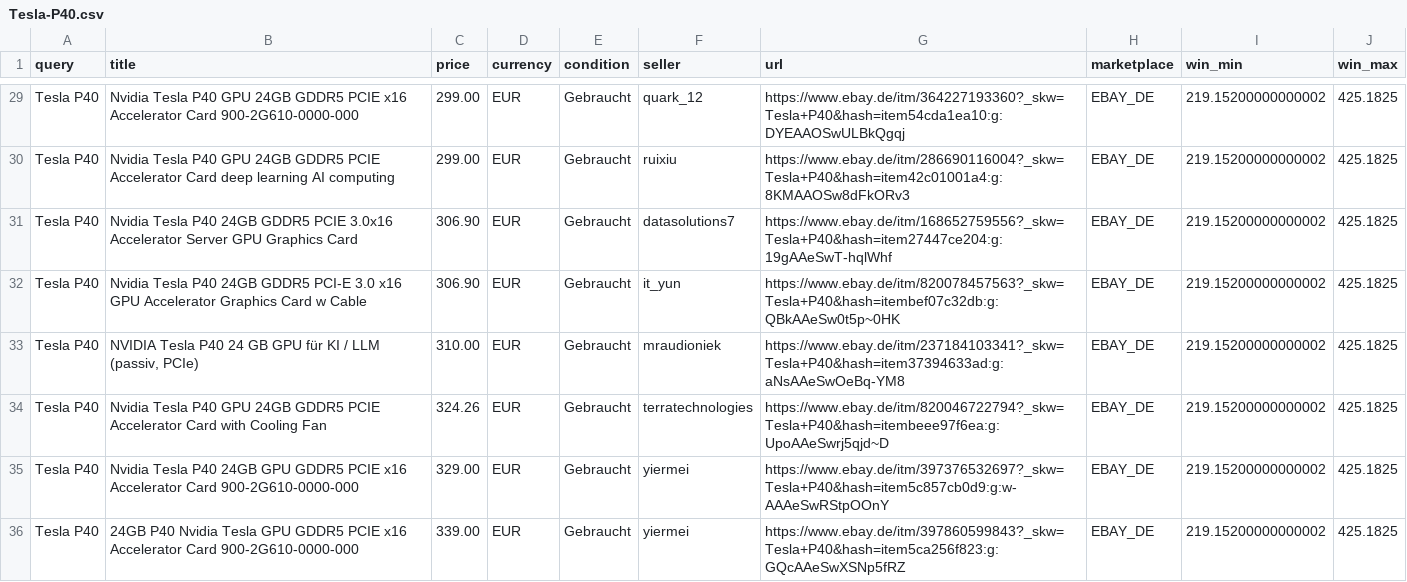
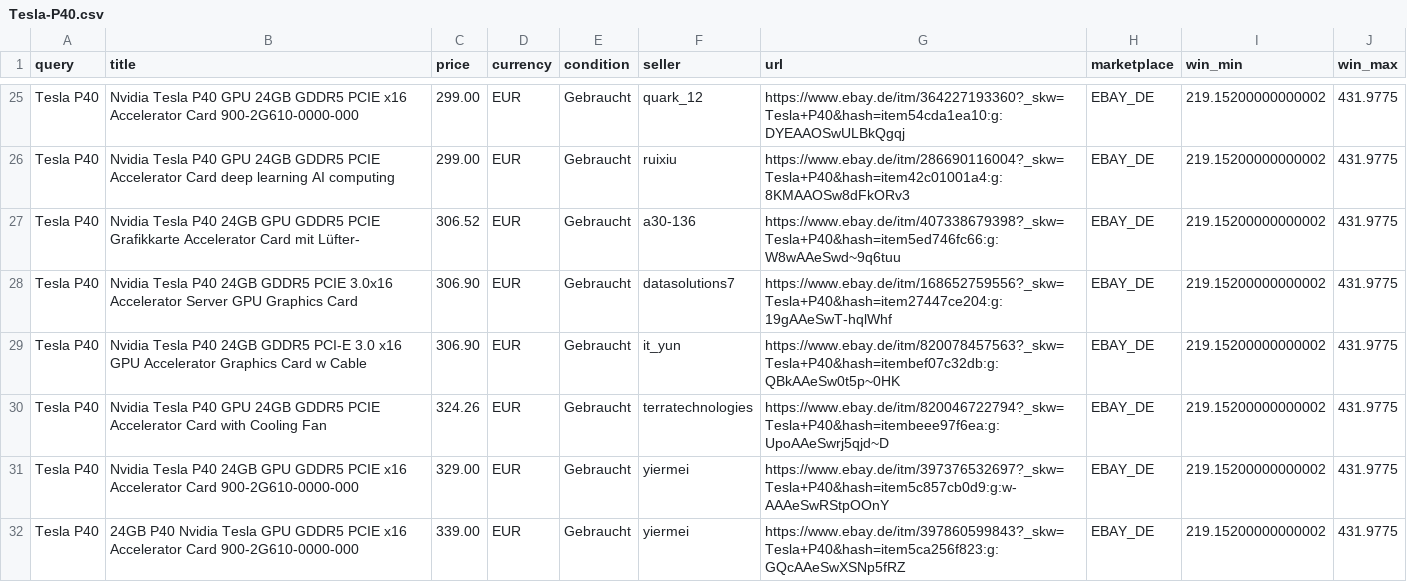
Before and after one commit to aicologne/aic-hardware-deals, a CSV file: site/data/deals/Tesla-P40.csv, drawn as a sheet; only a part is shown, gaps mark what is left out; removed rows and columns are numbered as before the commit, all else as after; the diff covers the shown part only; the diff names each change by its address in the sheet, - before the commit and + after, or states it on an @@ line.

```diff
--- a/site/data/deals/Tesla-P40.csv
+++ b/site/data/deals/Tesla-P40.csv
-J25:J26 (win_max): 425.1825
+J25:J26 (win_max): 431.9775
+row 27: Tesla P40 | Nvidia Tesla P40 24GB GPU GDDR5 PCIE Grafikkarte Accelerator Card mit Lüfter- | 306.52 | EUR | Gebraucht | a30-136 | https://www.ebay.de/itm/407338679398?_skw=Tesla+P40&hash=item5ed746fc66:g:W8wAAeSwd~9q6tuu | EBAY_DE | 219.15200000000002 | 431.9775
-J28:J29 (win_max): 425.1825
+J28:J29 (win_max): 431.9775
-row 33: Tesla P40 | NVIDIA Tesla P40 24 GB GPU für KI / LLM (passiv, PCIe) | 310.00 | EUR | Gebraucht | mraudioniek | https://www.ebay.de/itm/237184103341?_skw=Tesla+P40&hash=item37394633ad:g:aNsAAeSwOeBq-YM8 | EBAY_DE | 219.15200000000002 | 425.1825
-J30:J32 (win_max): 425.1825
+J30:J32 (win_max): 431.9775
```
Also changed, not shown: 4 removed rows and 48 edited cells elsewhere in this file, ebay_deals.csv, site/data/deals/RTX-4060-Ti-16GB.csv, 40 other files.
